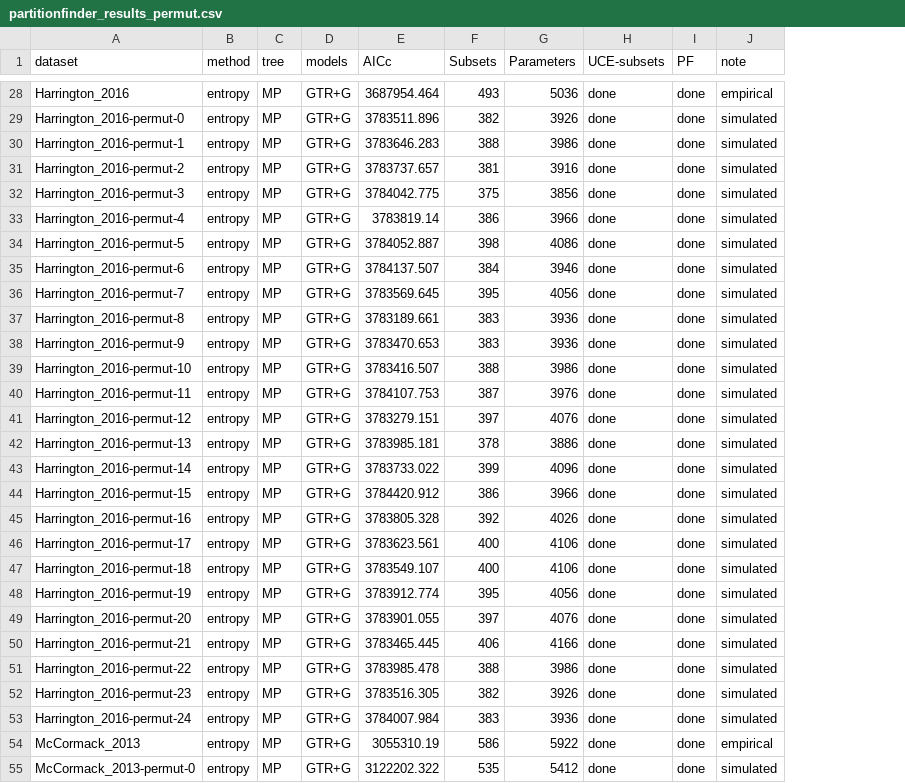
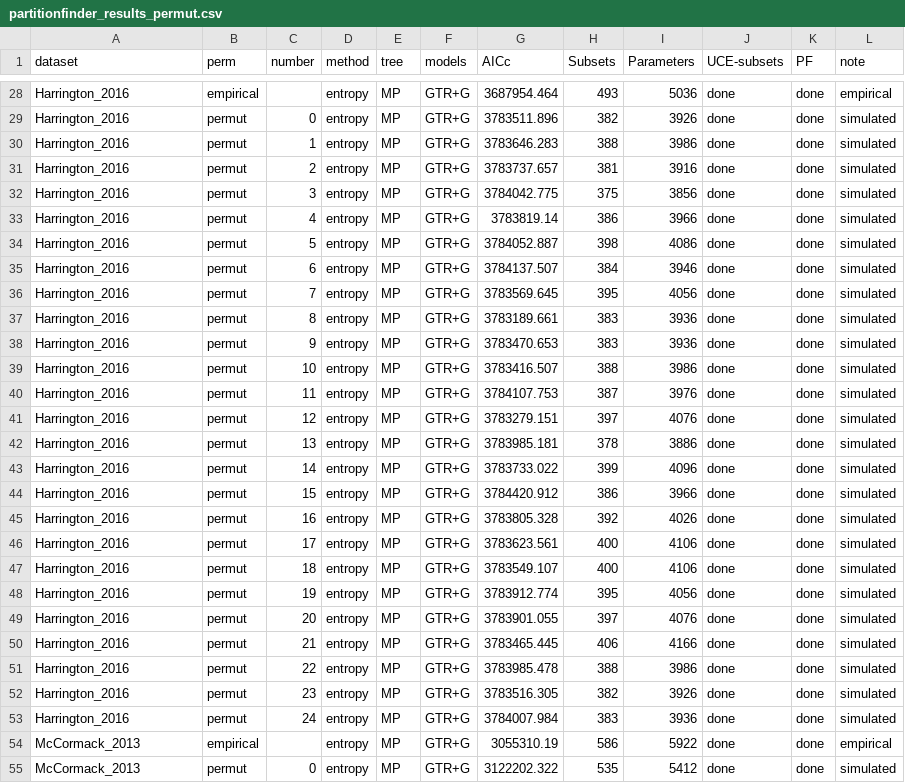
Before and after one commit to Tagliacollo/PartitionUCE, a CSV file: processed_data/Permutations/partitionfinder_results_permut.csv, drawn as a sheet; only a part is shown, gaps mark what is left out; the diff covers the shown part only; the diff names each change by its address in the sheet, - before the commit and + after, or states it on an @@ line.

```diff
--- a/processed_data/Permutations/partitionfinder_results_permut.csv
+++ b/processed_data/Permutations/partitionfinder_results_permut.csv
+column B (perm), rows 28-55: empirical | permut | permut | permut | permut | permut | permut | permut | permut | permut | permut | permut | permut | permut | permut | permut | permut | permut | permut | permut | permut | permut | permut | permut | permut | permut | empirical | permut
+column C (number), rows 29-55: 0 | 1 | 2 | 3 | 4 | 5 | 6 | 7 | 8 | 9 | 10 | 11 | 12 | 13 | 14 | 15 | 16 | 17 | 18 | 19 | 20 | 21 | 22 | 23 | 24 |  | 0
-A29 (dataset): Harrington_2016-permut-0
+A29 (dataset): Harrington_2016
-A30 (dataset): Harrington_2016-permut-1
+A30 (dataset): Harrington_2016
-A31 (dataset): Harrington_2016-permut-2
+A31 (dataset): Harrington_2016
-A32 (dataset): Harrington_2016-permut-3
+A32 (dataset): Harrington_2016
-A33 (dataset): Harrington_2016-permut-4
+A33 (dataset): Harrington_2016
-A34 (dataset): Harrington_2016-permut-5
+A34 (dataset): Harrington_2016
-A35 (dataset): Harrington_2016-permut-6
+A35 (dataset): Harrington_2016
-A36 (dataset): Harrington_2016-permut-7
+A36 (dataset): Harrington_2016
-A37 (dataset): Harrington_2016-permut-8
+A37 (dataset): Harrington_2016
-A38 (dataset): Harrington_2016-permut-9
+A38 (dataset): Harrington_2016
-A39 (dataset): Harrington_2016-permut-10
+A39 (dataset): Harrington_2016
-A40 (dataset): Harrington_2016-permut-11
+A40 (dataset): Harrington_2016
-A41 (dataset): Harrington_2016-permut-12
+A41 (dataset): Harrington_2016
-A42 (dataset): Harrington_2016-permut-13
+A42 (dataset): Harrington_2016
-A43 (dataset): Harrington_2016-permut-14
+A43 (dataset): Harrington_2016
-A44 (dataset): Harrington_2016-permut-15
+A44 (dataset): Harrington_2016
-A45 (dataset): Harrington_2016-permut-16
+A45 (dataset): Harrington_2016
-A46 (dataset): Harrington_2016-permut-17
+A46 (dataset): Harrington_2016
-A47 (dataset): Harrington_2016-permut-18
+A47 (dataset): Harrington_2016
-A48 (dataset): Harrington_2016-permut-19
+A48 (dataset): Harrington_2016
-A49 (dataset): Harrington_2016-permut-20
+A49 (dataset): Harrington_2016
-A50 (dataset): Harrington_2016-permut-21
+A50 (dataset): Harrington_2016
-A51 (dataset): Harrington_2016-permut-22
+A51 (dataset): Harrington_2016
-A52 (dataset): Harrington_2016-permut-23
+A52 (dataset): Harrington_2016
-A53 (dataset): Harrington_2016-permut-24
+A53 (dataset): Harrington_2016
-A55 (dataset): McCormack_2013-permut-0
+A55 (dataset): McCormack_2013
```
Also changed, not shown: 99 edited cells elsewhere in this file, processed_data/partitionfinder_results.csv.
